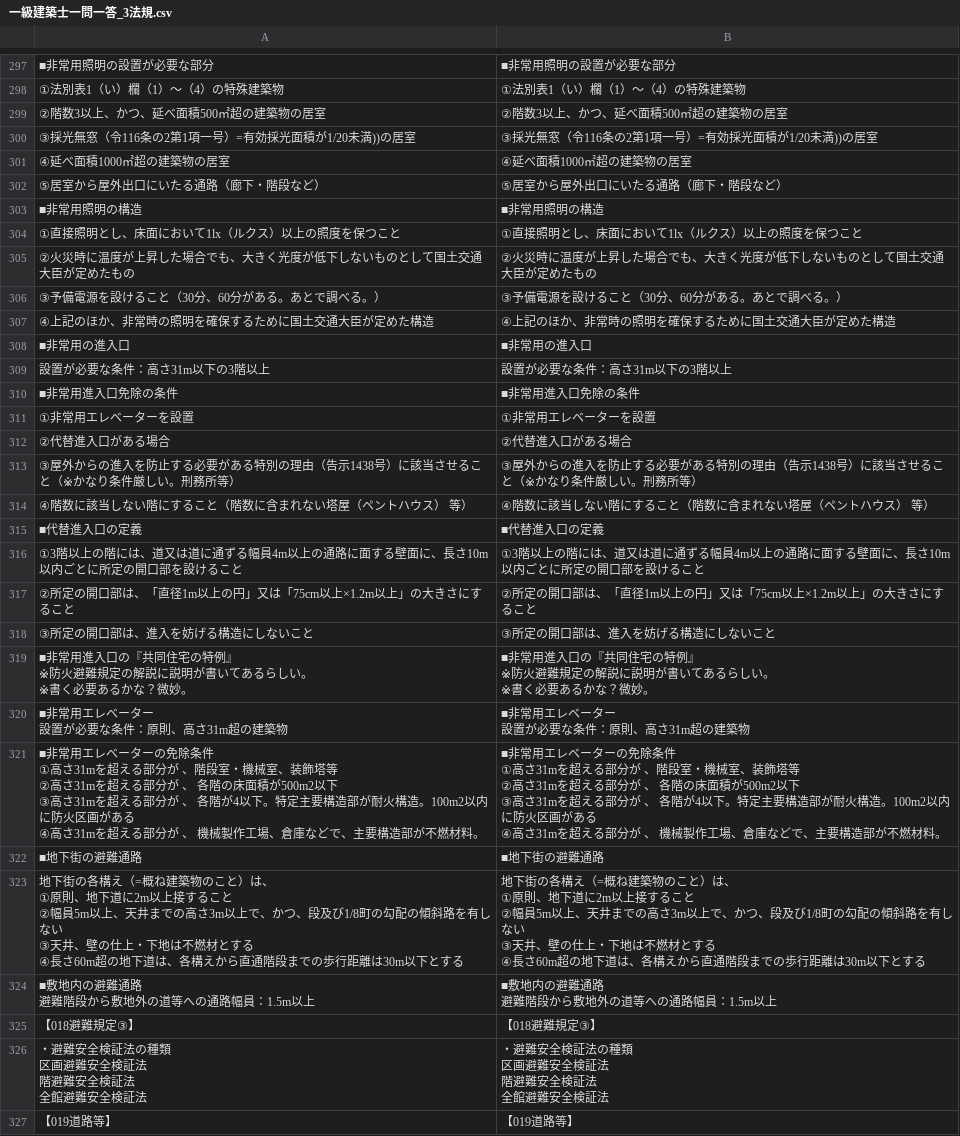
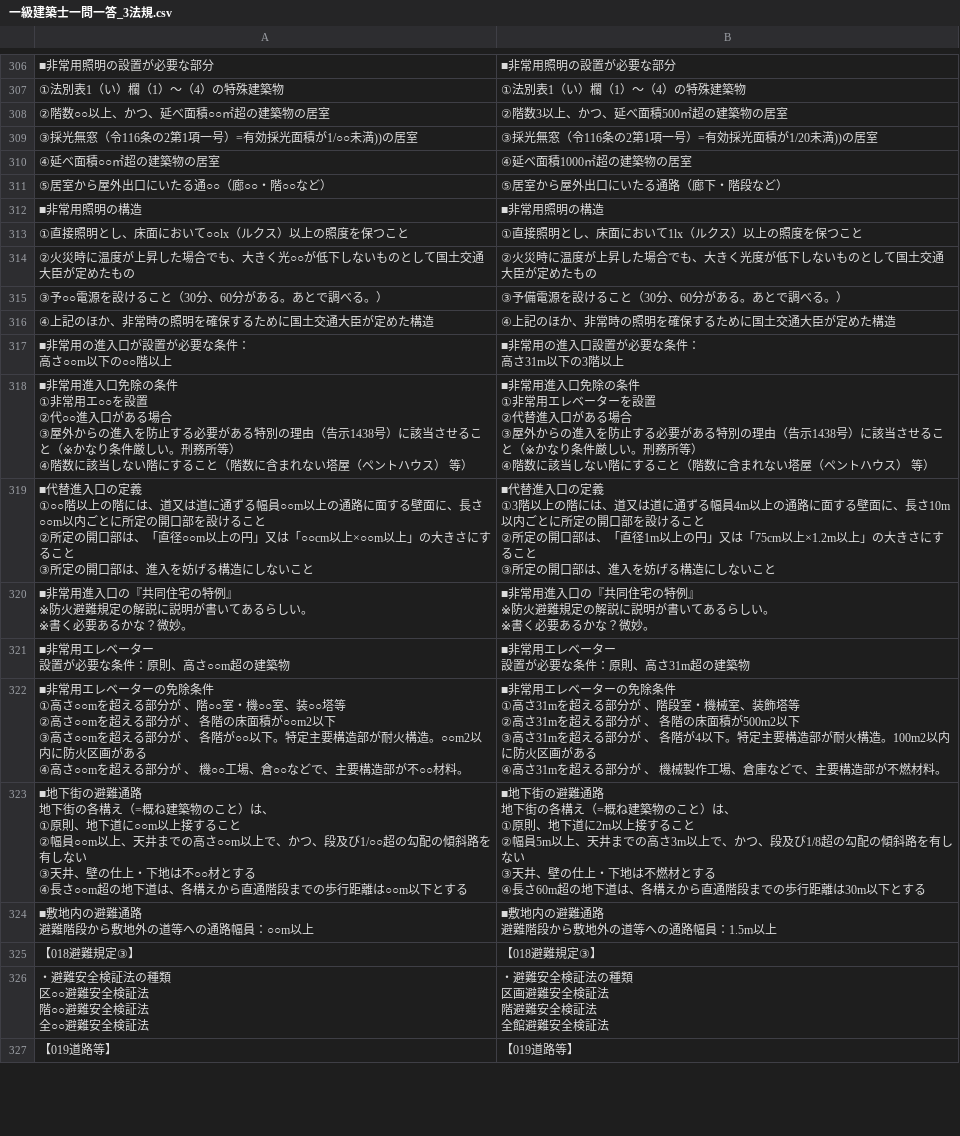
Before and after one commit to udofukui/ArchQA, a CSV file: 一級建築士一問一答_3法規.csv, drawn as a sheet; only a part is shown, gaps mark what is left out; removed rows and columns are numbered as before the commit, all else as after; ↵ is a line break in a cell; the diff covers the shown part only; the diff names each change by its address in the sheet, - before the commit and + after, or states it on an @@ line.

Commit message:
Add files via upload

```diff
--- a/一級建築士一問一答_3法規.csv
+++ b/一級建築士一問一答_3法規.csv
-A308: ②階数3以上、かつ、延べ面積500㎡超の建築物の居室
+A308: ②階数○○以上、かつ、延べ面積○○㎡超の建築物の居室
-A309: ③採光無窓（令116条の2第1項一号）=有効採光面積が1/20未満))の居室
+A309: ③採光無窓（令116条の2第1項一号）=有効採光面積が1/○○未満))の居室
-A310: ④延べ面積1000㎡超の建築物の居室
+A310: ④延べ面積○○㎡超の建築物の居室
-A311: ⑤居室から屋外出口にいたる通路（廊下・階段など）
+A311: ⑤居室から屋外出口にいたる通○○（廊○○・階○○など）
-A313: ①直接照明とし、床面において1lx（ルクス）以上の照度を保つこと
+A313: ①直接照明とし、床面において○○lx（ルクス）以上の照度を保つこと
-A314: …大きく光度が低下し…
+A314: …大きく光○○が低下し…
-A315: ③予備電源を設けること（30分、60分がある。あとで調べる。）
+A315: ③予○○電源を設けること（30分、60分がある。あとで調べる。）
-row 308: ■非常用の進入口 | ■非常用の進入口
-row 309: 設置が必要な条件：高さ31m以下の3階以上 | 設置が必要な条件：高さ31m以下の3階以上
-row 310: ■非常用進入口免除の条件 | ■非常用進入口免除の条件
-row 311: ①非常用エレベーターを設置 | ①非常用エレベーターを設置
-row 312: ②代替進入口がある場合 | ②代替進入口がある場合
-row 313: ③屋外からの進入を防止する必要がある特別の理由（告示1438号）に該当させること（※かなり条件厳しい。刑務所等） | ③屋外からの進入を防止する必要がある特別の理由（告示1438号）に該当させること（※かなり条件厳しい。刑務所等）
-row 314: ④階数に該当しない階にすること（階数に含まれない塔屋（ペントハウス） 等） | ④階数に該当しない階にすること（階数に含まれない塔屋（ペントハウス） 等）
-row 315: ■代替進入口の定義 | ■代替進入口の定義
-row 316: ①3階以上の階には、道又は道に通ずる幅員4m以上の通路に面する壁面に、長さ10m以内ごとに所定の開口部を設けること | ①3階以上の階には、道又は道に通ずる幅員4m以上の通路に面する壁面に、長さ10m以内ごとに所定の開口部を設けること
-row 317: ②所定の開口部は、「直径1m以上の円」又は「75cm以上×1.2m以上」の大きさにすること | ②所定の開口部は、「直径1m以上の円」又は「75cm以上×1.2m以上」の大きさにすること
-row 318: ③所定の開口部は、進入を妨げる構造にしないこと | ③所定の開口部は、進入を妨げる構造にしないこと
+row 317: ■非常用の進入口が設置が必要な条件： ↵ 高さ○○m以下の○○階以上 | ■非常用の進入口設置が必要な条件： ↵ 高さ31m以下の3階以上
+row 318: ■非常用進入口免除の条件 ↵ ①非常用エ○○を設置 ↵ ②代○○進入口がある場合 ↵ ③屋外からの進入を防止する必要がある特別の理由（告示1438号）に該当させること（※かなり条件厳しい。刑務所等） ↵ ④階数に該当しない階にすること（階数に含まれない塔屋（ペントハウス） 等） | ■非常用進入口免除の条件 ↵ ①非常用エレベーターを設置 ↵ ②代替進入口がある場合 ↵ ③屋外からの進入を防止する必要がある特別の理由（告示1438号）に該当させること（※かなり条件厳しい。刑務所等） ↵ ④階数に該当しない階にすること（階数に含まれない塔屋（ペントハウス） 等）
+row 319: ■代替進入口の定義 ↵ ①○○階以上の階には、道又は道に通ずる幅員○○m以上の通路に面する壁面に、長さ○○m以内ごとに所定の開口部を設けること ↵ ②所定の開口部は、「直径○○m以上の円」又は「○○cm以上×○○m以上」の大きさにすること ↵ ③所定の開口部は、進入を妨げる構造にしないこと | ■代替進入口の定義 ↵ ①3階以上の階には、道又は道に通ずる幅員4m以上の通路に面する壁面に、長さ10m以内ごとに所定の開口部を設けること ↵ ②所定の開口部は、「直径1m以上の円」又は「75cm以上×1.2m以上」の大きさにすること ↵ ③所定の開口部は、進入を妨げる構造にしないこと
-A321: ■非常用エレベーター ↵ 設置が必要な条件：原則、高さ31m超の建築物
+A321: ■非常用エレベーター ↵ 設置が必要な条件：原則、高さ○○m超の建築物
-A322: …①高さ31mを超える部分が 、階段室・機械室、装飾塔等 ↵ ②高さ31mを超える部分が 、 各階の床面積が500m2以下 ↵ ③高さ31mを超える部分が 、 各階が4以下。特定主要構造部が耐火構造。100m2以内に防火区画がある ↵ ④高さ31mを超える部分が 、 機械製作工場、倉庫などで、主要構造部が不燃材料。
+A322: …①高さ○○mを超える部分が 、階○○室・機○○室、装○○塔等 ↵ ②高さ○○mを超える部分が 、 各階の床面積が○○m2以下 ↵ ③高さ○○mを超える部分が 、 各階が○○以下。特定主要構造部が耐火構造。○○m2以内に防火区画がある ↵ ④高さ○○mを超える部分が 、 機○○工場、倉○○などで、主要構造部が不○○材料。
-row 322: ■地下街の避難通路 | ■地下街の避難通路
-A323: 地下街の各構え（=概ね建築物のこと）は、 ↵ ①原則、地下道に2m以上接すること ↵ ②幅員5m以上、天井までの高さ3m以上で、かつ、段及び1/8町の勾配の傾斜路を有しない ↵ ③天井、壁の仕上・下地は不燃材とする ↵ ④長さ60m超の地下道は、各構えから直通階段までの歩行距離は30m以下とす…
+A323: ■地下街の避難通路 ↵ 地下街の各構え（=概ね建築物のこと）は、 ↵ ①原則、地下道に○○m以上接すること ↵ ②幅員○○m以上、天井までの高さ○○m以上で、かつ、段及び1/○○超の勾配の傾斜路を有しない ↵ ③天井、壁の仕上・下地は不○○材とする ↵ ④長さ○○m超の地下道は、各構えから直通階段までの歩行距離は○○m以下とす…
-B323: 地下街の各構え（=概ね建築物のこと）は、 ↵ ①原則、地下道に2m以上接すること ↵ ②幅員5m以上、天井までの高さ3m以上で、かつ、段及び1/8町の勾配の…
+B323: ■地下街の避難通路 ↵ 地下街の各構え（=概ね建築物のこと）は、 ↵ ①原則、地下道に2m以上接すること ↵ ②幅員5m以上、天井までの高さ3m以上で、かつ、段及び1/8超の勾配の…
-A324: ■敷地内の避難通路 ↵ 避難階段から敷地外の道等への通路幅員：1.5m以上
+A324: ■敷地内の避難通路 ↵ 避難階段から敷地外の道等への通路幅員：○○m以上
-A326: ・避難安全検証法の種類 ↵ 区画避難安全検証法 ↵ 階避難安全検証法 ↵ 全館避難安全検証法
+A326: ・避難安全検証法の種類 ↵ 区○○避難安全検証法 ↵ 階○○避難安全検証法 ↵ 全○○避難安全検証法
```
Also changed, not shown: 15 added rows, 46 removed rows and 33 edited cells elsewhere in this file.
